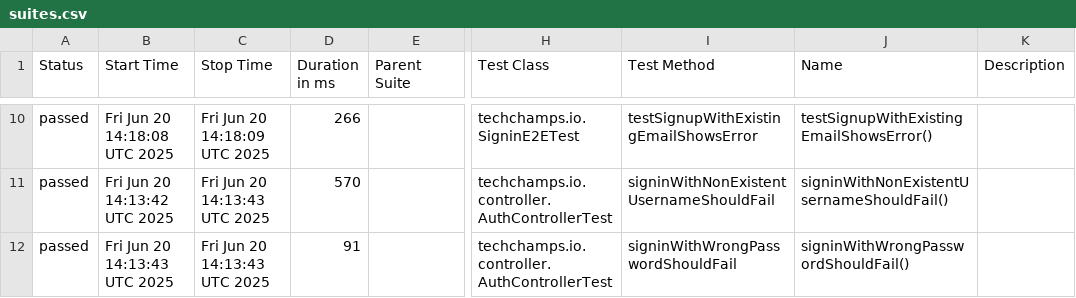
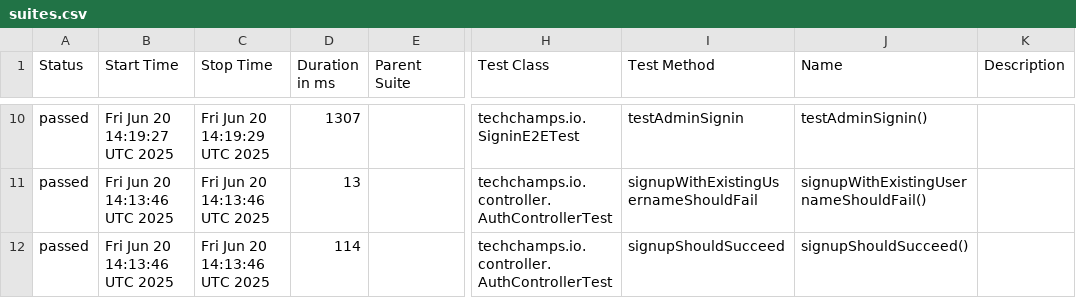
Before and after one commit to arjanassink1978/ai-test, a CSV file: data/suites.csv, drawn as a sheet; only a part is shown, gaps mark what is left out; the diff covers the shown part only; the diff names each change by its address in the sheet, - before the commit and + after, or states it on an @@ line.

```diff
--- a/data/suites.csv
+++ b/data/suites.csv
-B10 (Start Time): Fri Jun 20 14:18:08 UTC 2025
+B10 (Start Time): Fri Jun 20 14:19:27 UTC 2025
-C10 (Stop Time): Fri Jun 20 14:18:09 UTC 2025
+C10 (Stop Time): Fri Jun 20 14:19:29 UTC 2025
-D10 (Duration in ms): 266
+D10 (Duration in ms): 1307
-I10 (Test Method): testSignupWithExistingEmailShowsError
+I10 (Test Method): testAdminSignin
-J10 (Name): testSignupWithExistingEmailShowsError()
+J10 (Name): testAdminSignin()
-B11 (Start Time): Fri Jun 20 14:13:42 UTC 2025
+B11 (Start Time): Fri Jun 20 14:13:46 UTC 2025
-C11:C12 (Stop Time): Fri Jun 20 14:13:43 UTC 2025
+C11:C12 (Stop Time): Fri Jun 20 14:13:46 UTC 2025
-D11 (Duration in ms): 570
+D11 (Duration in ms): 13
-I11 (Test Method): signinWithNonExistentUsernameShouldFail
+I11 (Test Method): signupWithExistingUsernameShouldFail
-J11 (Name): signinWithNonExistentUsernameShouldFail()
+J11 (Name): signupWithExistingUsernameShouldFail()
-B12 (Start Time): Fri Jun 20 14:13:43 UTC 2025
+B12 (Start Time): Fri Jun 20 14:13:46 UTC 2025
-D12 (Duration in ms): 91
+D12 (Duration in ms): 114
-I12 (Test Method): signinWithWrongPasswordShouldFail
+I12 (Test Method): signupShouldSucceed
-J12 (Name): signinWithWrongPasswordShouldFail()
+J12 (Name): signupShouldSucceed()
```
Also changed, not shown: 2 added rows, 2 removed rows and 28 edited cells elsewhere in this file, 36 other files.
